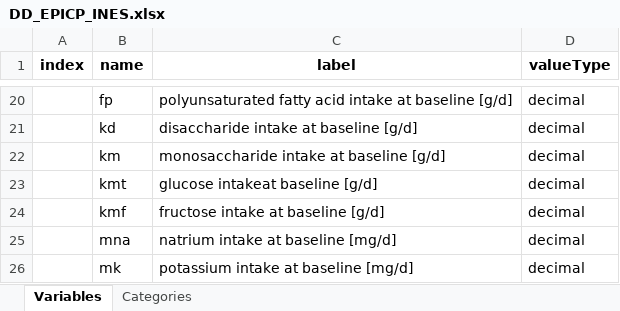
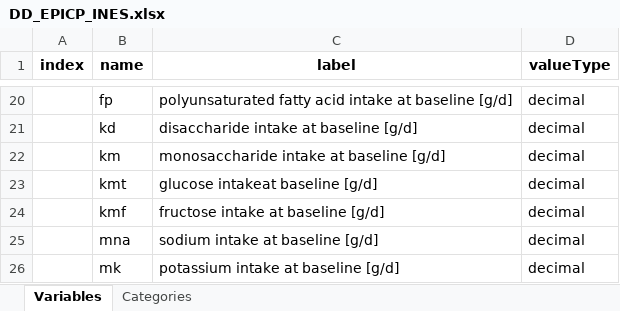
Before and after one commit to nfdi4health/use-cases-harmonisation, an Excel workbook: analyst/Ines/rmonize/data_dictionary/DD_EPICP_INES.xlsx, sheet Variables, drawn as a sheet; only a part is shown, gaps mark what is left out; values as stored, in another font and other column widths than the file's, no borders; the diff names each change by its address in the sheet, - before the commit and + after, or states it on an @@ line.

Commit message:
EPICP-1 changed unit from mg/d to g/d for sodium and potassium intake in DD_EPICP_INES

```diff
--- a/analyst/Ines/rmonize/data_dictionary/DD_EPICP_INES.xlsx (sheet Variables)
+++ b/analyst/Ines/rmonize/data_dictionary/DD_EPICP_INES.xlsx (sheet Variables)
-C25 (label): natrium intake at baseline [mg/d]
+C25 (label): sodium intake at baseline [g/d]
-C26 (label): potassium intake at baseline [mg/d]
+C26 (label): potassium intake at baseline [g/d]
```
